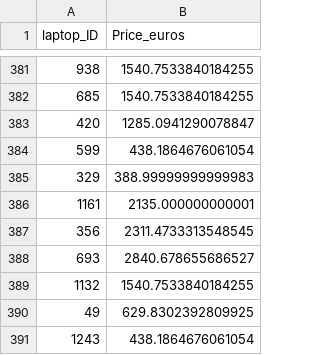
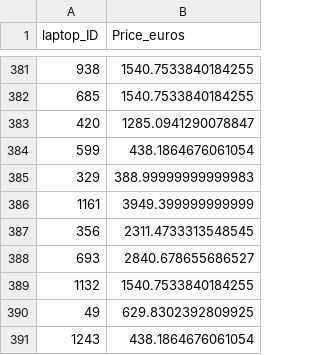
Before and after one commit to angelrodnah/DS_PT_09_2023, a CSV file: Machine_Learning/1-Supervisado/1-Regression/Kaggle1/ Decission Tree.csv, drawn as a sheet; only a part is shown, gaps mark what is left out; the diff covers the shown part only.

```diff
--- a/Machine_Learning/1-Supervisado/1-Regression/Kaggle1/ Decission Tree.csv
+++ b/Machine_Learning/1-Supervisado/1-Regression/Kaggle1/ Decission Tree.csv
@@ -385,3 +385,3 @@ laptop_ID,Price_euros
 329,388.99999999999983
-1161,2135.000000000001
+1161,3949.399999999999
 356,2311.4733313548545
```
Also changed, not shown: 12 edited cells elsewhere in this file, Machine_Learning/1-Supervisado/1-Regression/Kaggle1/GradientBoost.csv, 3 other files.
